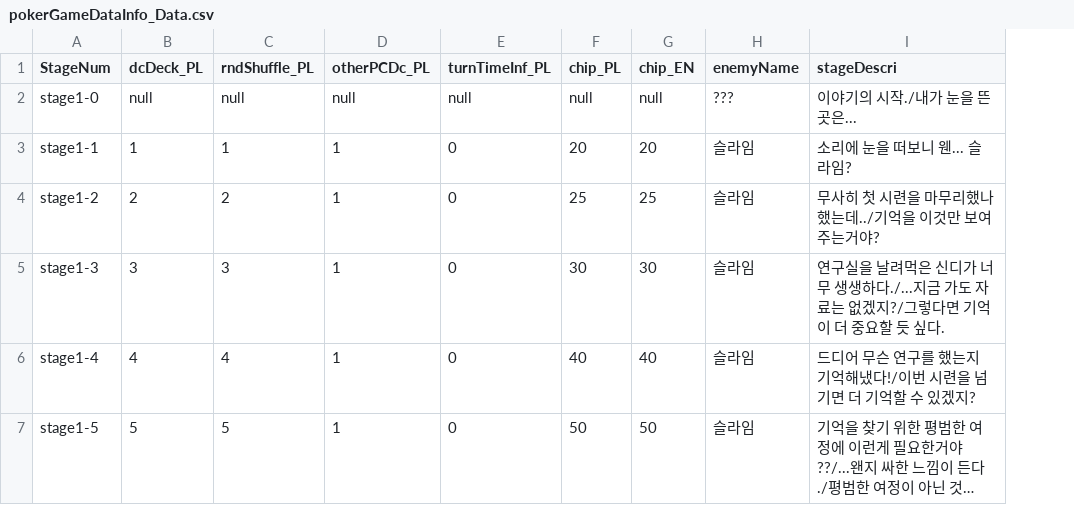
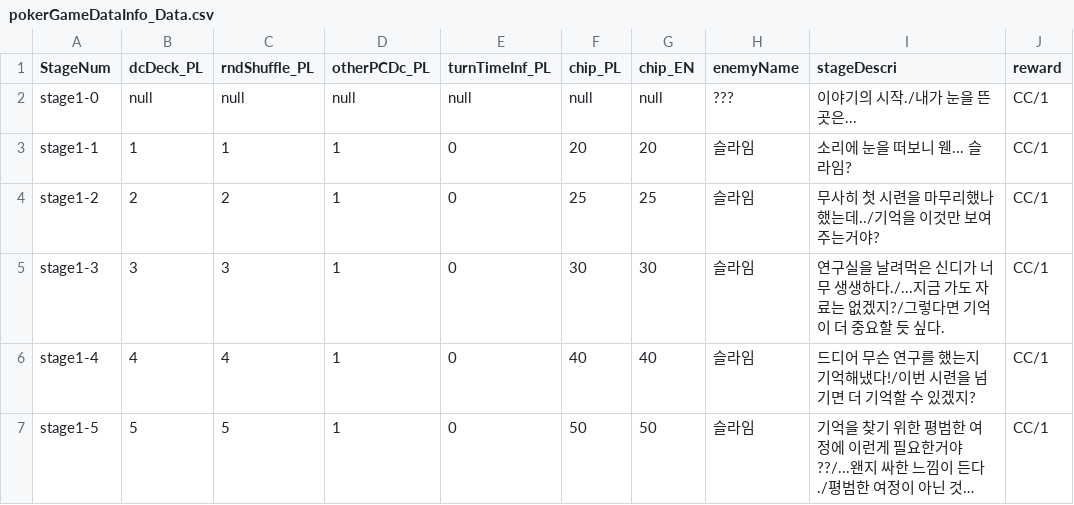
Before and after one commit to AnyeseuOh/pokerGame, a CSV file: Assets/Resources/ScriptData/pokerGameDataInfo_Data.csv, drawn as a sheet; long unchanged cells end in …; the diff names each change by its address in the sheet, - before the commit and + after, or states it on an @@ line.

```diff
--- a/Assets/Resources/ScriptData/pokerGameDataInfo_Data.csv
+++ b/Assets/Resources/ScriptData/pokerGameDataInfo_Data.csv
+column J (reward), rows 2-7: all CC/1
```
Also changed, not shown: 13 other files.
